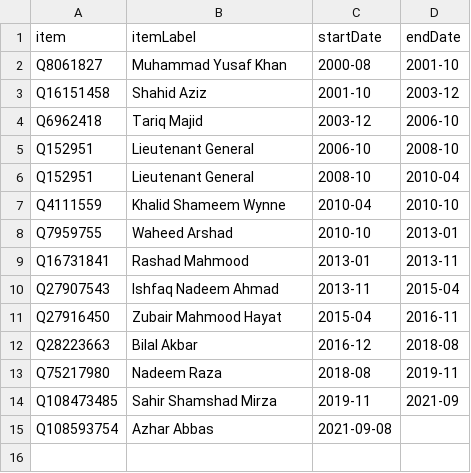
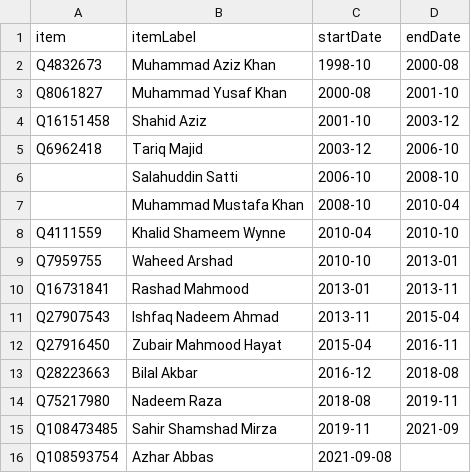
Before and after one commit to every-politician-scrapers/pakistan-ministers, a CSV file: sources/cogs/scraped.csv, drawn as a sheet.

```diff
--- a/sources/cogs/scraped.csv
+++ b/sources/cogs/scraped.csv
@@ -1,2 +1,3 @@
 item,itemLabel,startDate,endDate
+Q4832673,Muhammad Aziz Khan,1998-10,2000-08
 Q8061827,Muhammad Yusaf Khan,2000-08,2001-10
@@ -4,4 +5,4 @@ Q16151458,Shahid Aziz,2001-10,2003-12
 Q6962418,Tariq Majid,2003-12,2006-10
-Q152951,Lieutenant General,2006-10,2008-10
-Q152951,Lieutenant General,2008-10,2010-04
+,Salahuddin Satti,2006-10,2008-10
+,Muhammad Mustafa Khan,2008-10,2010-04
 Q4111559,Khalid Shameem Wynne,2010-04,2010-10
```
Also changed, not shown: sources/cogs/diff.csv, sources/cogs/wikidata.csv, 6 other files.
